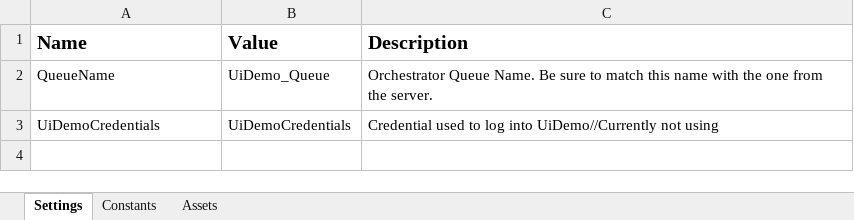
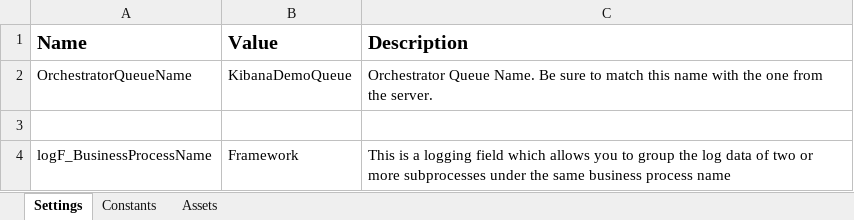
Before and after one commit to jinnujohnson/UIPath-Automation-of-UIDemo-Teller-Desktop-App, an Excel workbook: Data/Config.xlsx, sheet Settings, drawn as a sheet; values as stored, in another font and other column widths than the file's, no borders; charts and pictures not drawn; the diff names each change by its address in the sheet, - before the commit and + after, or states it on an @@ line.

```diff
--- a/Data/Config.xlsx (sheet Settings)
+++ b/Data/Config.xlsx (sheet Settings)
-A2 (Name): QueueName
+A2 (Name): OrchestratorQueueName
-B2 (Value): UiDemo_Queue
+B2 (Value): KibanaDemoQueue
-row 3: UiDemoCredentials | UiDemoCredentials | Credential used to log into UiDemo//Currently not using
+row 3: (empty)
+row 4: logF_BusinessProcessName | Framework | This is a logging field which allows you to group the log data of two or more subprocesses under the same business process name
```
Also changed, not shown: sheet Assets, charts or pictures, 14 other files.
